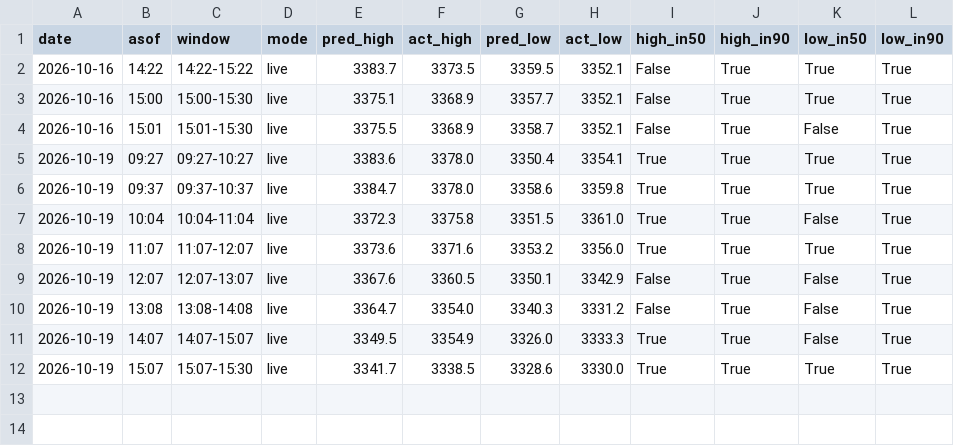
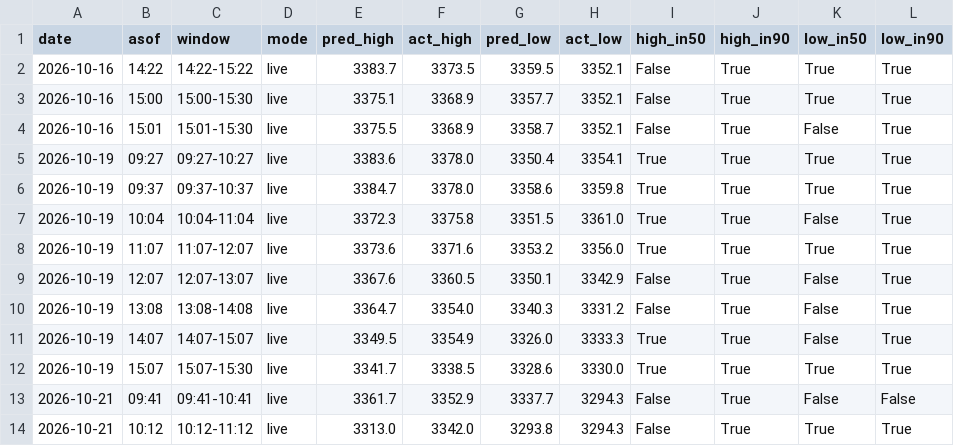
Before and after one commit to shauryaa1808g-max/pred_18, a CSV file: results/hourly_table_scored.csv, drawn as a sheet; the diff names each change by its address in the sheet, - before the commit and + after, or states it on an @@ line.

```diff
--- a/results/hourly_table_scored.csv
+++ b/results/hourly_table_scored.csv
+row 13: 2026-10-21 | 09:41 | 09:41-10:41 | live | 3361.7 | 3352.9 | 3337.7 | 3294.3 | False | True | False | False
+row 14: 2026-10-21 | 10:12 | 10:12-11:12 | live | 3313.0 | 3342.0 | 3293.8 | 3294.3 | False | True | True | True
```
Also changed, not shown: results/paper_hourly_ledger.csv, results/readings/by_day/2026-10-21.csv, 4 other files.
